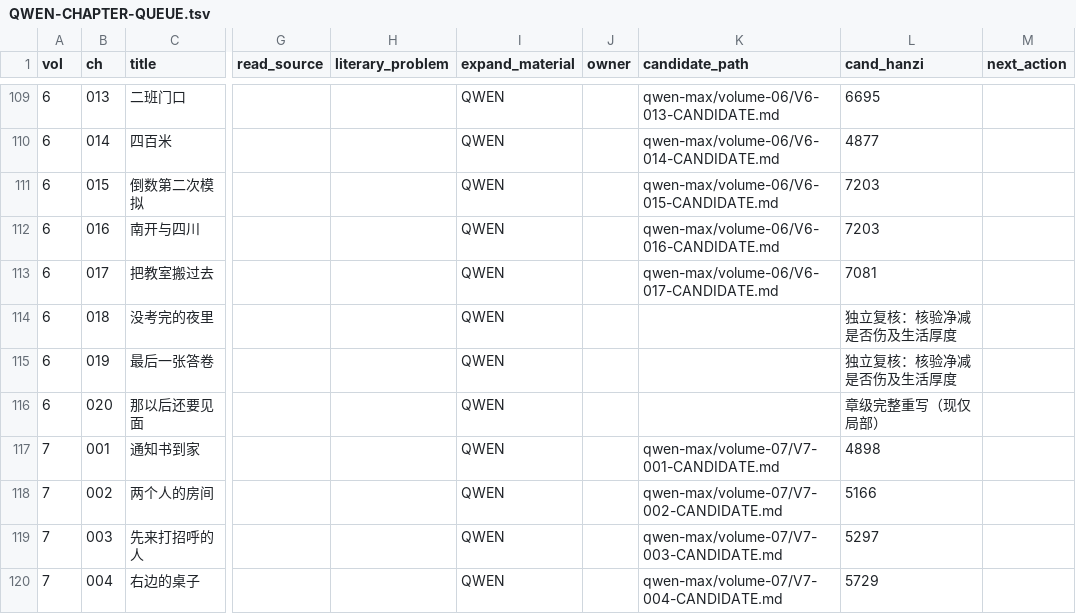
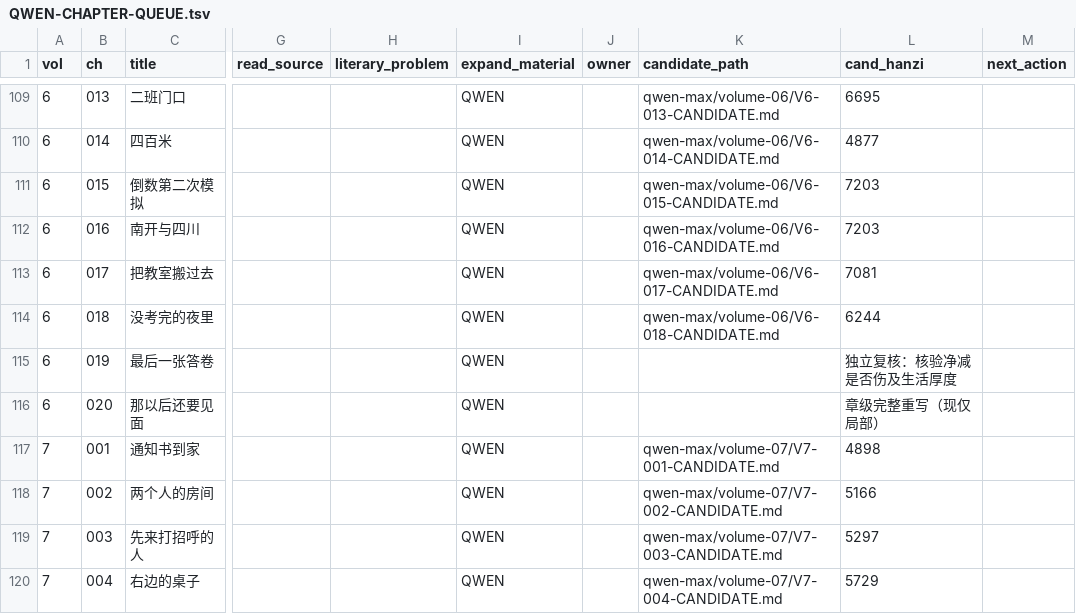
Before and after one commit to LYL-Z/the-memory-reading-notes, a TSV file: editorial/literary-revision/qwen-max/QWEN-CHAPTER-QUEUE.tsv, drawn as a sheet; only a part is shown, gaps mark what is left out; the diff names each change by its address in the sheet, - before the commit and + after, or states it on an @@ line.

```diff
--- a/editorial/literary-revision/qwen-max/QWEN-CHAPTER-QUEUE.tsv
+++ b/editorial/literary-revision/qwen-max/QWEN-CHAPTER-QUEUE.tsv
-K114 (candidate_path): (empty)
+K114 (candidate_path): qwen-max/volume-06/V6-018-CANDIDATE.md
-L114 (cand_hanzi): 独立复核：核验净减是否伤及生活厚度
+L114 (cand_hanzi): 6244
```
Also changed, not shown: editorial/literary-revision/qwen-max/QWEN-REVISION-LEDGER.tsv, editorial/literary-revision/qwen-max/volume-01/MANIFEST.tsv, 9 other files.
